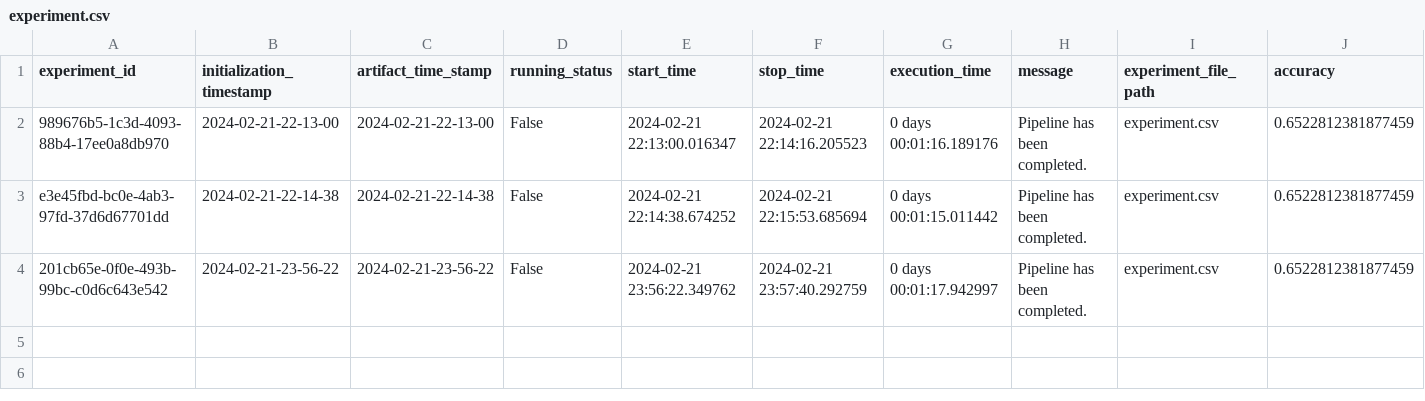
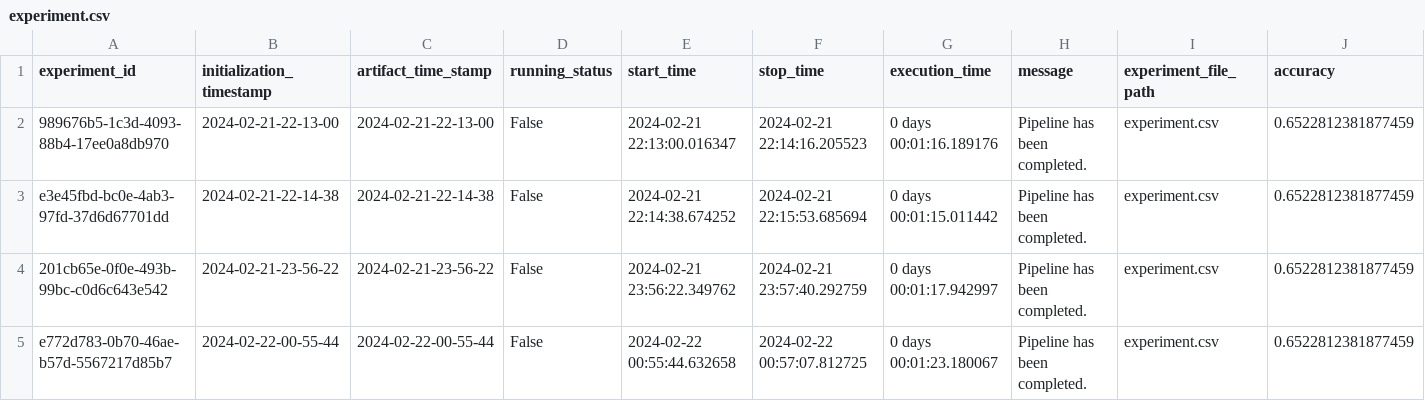
Before and after one commit to Dharmateja033/DataScienceProjects, a CSV file: housing/artifact/experiment/experiment.csv, drawn as a sheet; only a part is shown; rows hold the shown columns only; the diff names each change by its address in the sheet, - before the commit and + after, or states it on an @@ line.

```diff
--- a/housing/artifact/experiment/experiment.csv
+++ b/housing/artifact/experiment/experiment.csv
+row 5: e772d783-0b70-46ae-b57d-5567217d85b7 | 2024-02-22-00-55-44 | 2024-02-22-00-55-44 | False | 2024-02-22 00:55:44.632658 | 2024-02-22 00:57:07.812725 | 0 days 00:01:23.180067 | Pipeline has been completed. | experiment.csv | 0.6522812381877459
```
Also changed, not shown: 13 other files.
